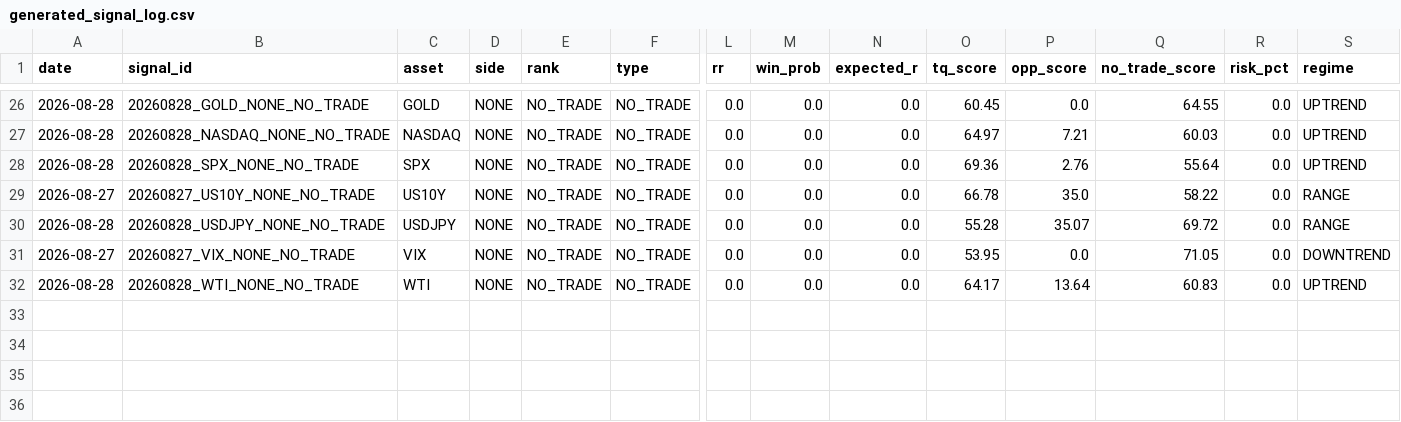
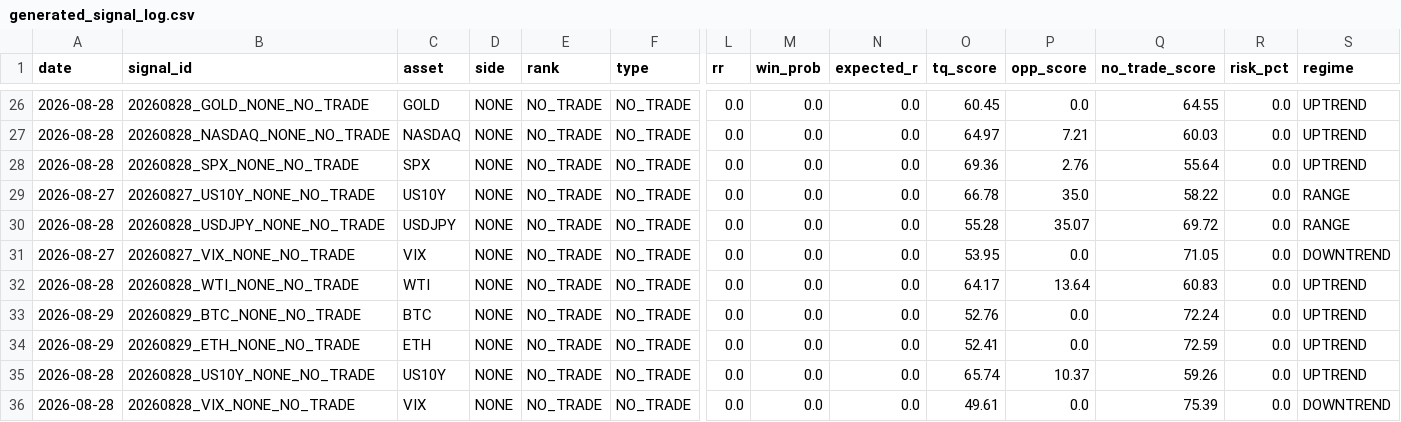
Before and after one commit to Tadaim2tk/tactical-swing-os, a CSV file: data/generated_signal_log.csv, drawn as a sheet; only a part is shown, gaps mark what is left out; rows hold the shown columns only; the diff names each change by its address in the sheet, - before the commit and + after, or states it on an @@ line.

```diff
--- a/data/generated_signal_log.csv
+++ b/data/generated_signal_log.csv
+row 33: 2026-08-29 | 20260829_BTC_NONE_NO_TRADE | BTC | NONE | NO_TRADE | NO_TRADE | 0.0 | 0.0 | 0.0 | 52.76 | 0.0 | 72.24 | 0.0 | UPTREND
+row 34: 2026-08-29 | 20260829_ETH_NONE_NO_TRADE | ETH | NONE | NO_TRADE | NO_TRADE | 0.0 | 0.0 | 0.0 | 52.41 | 0.0 | 72.59 | 0.0 | UPTREND
+row 35: 2026-08-28 | 20260828_US10Y_NONE_NO_TRADE | US10Y | NONE | NO_TRADE | NO_TRADE | 0.0 | 0.0 | 0.0 | 65.74 | 10.37 | 59.26 | 0.0 | UPTREND
+row 36: 2026-08-28 | 20260828_VIX_NONE_NO_TRADE | VIX | NONE | NO_TRADE | NO_TRADE | 0.0 | 0.0 | 0.0 | 49.61 | 0.0 | 75.39 | 0.0 | DOWNTREND
```
Also changed, not shown: data/execution_simulation.csv, data/market_context_daily.csv, 3 other files.
